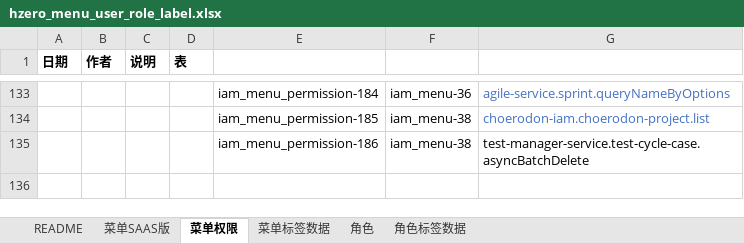
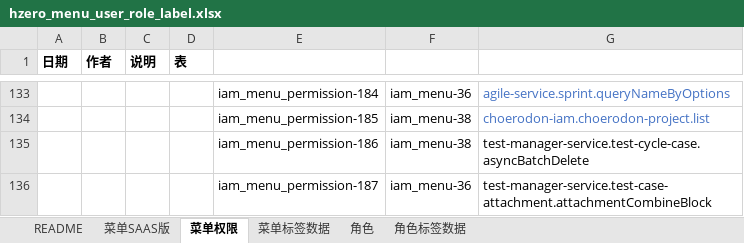
Before and after one commit to open-hand/test-manager-service, an Excel workbook: src/main/resources/script/db/init-data/test_manager_service/hzero_platform/hzero_menu_user_role_label.xlsx, sheet 菜单权限, drawn as a sheet; only a part is shown, gaps mark what is left out; values as stored, in another font and other column widths than the file's, no borders; the diff names each change by its address in the sheet, - before the commit and + after, or states it on an @@ line.

Commit message:
[IMP] 添加上传附件合并接口到权限集

```diff
--- a/src/main/resources/script/db/init-data/test_manager_service/hzero_platform/hzero_menu_user_role_label.xlsx (sheet 菜单权限)
+++ b/src/main/resources/script/db/init-data/test_manager_service/hzero_platform/hzero_menu_user_role_label.xlsx (sheet 菜单权限)
+row 136:  |  |  |  | iam_menu_permission-187 | iam_menu-36 | test-manager-service.test-case-attachment.attachmentCombineBlock
```
